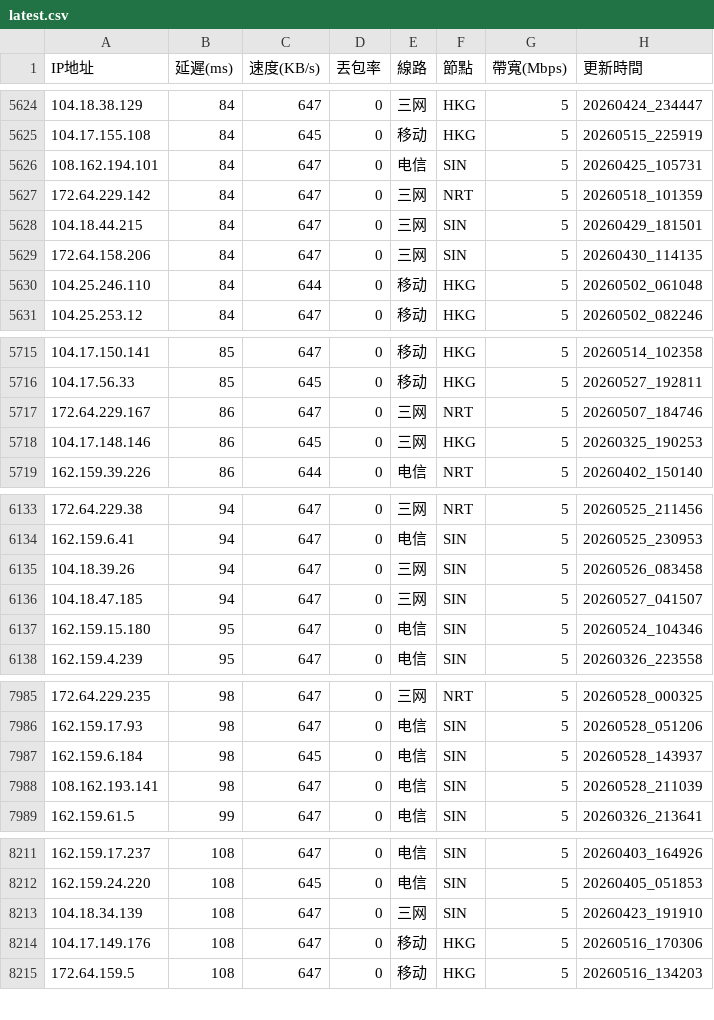
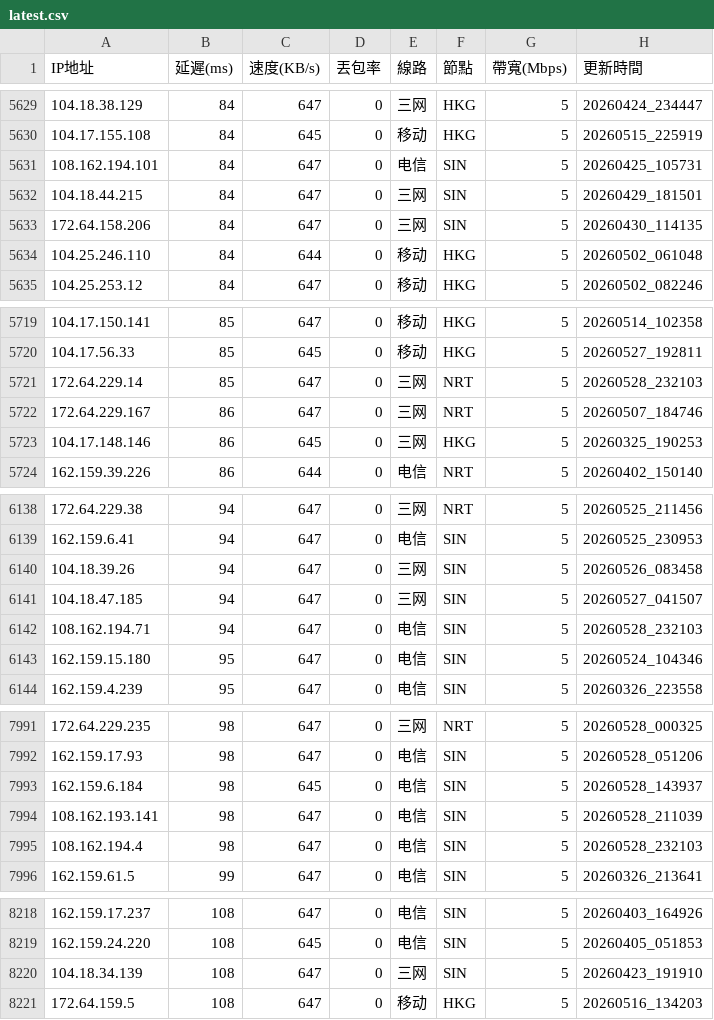
Before and after one commit to ssroom/ydltdx, a CSV file: data/latest.csv, drawn as a sheet; only a part is shown, gaps mark what is left out; removed rows and columns are numbered as before the commit, all else as after; the diff covers the shown part only; the diff names each change by its address in the sheet, - before the commit and + after, or states it on an @@ line.

```diff
--- a/data/latest.csv
+++ b/data/latest.csv
-row 5627: 172.64.229.142 | 84 | 647 | 0 | 三网 | NRT | 5 | 20260518_101359
+row 5721: 172.64.229.14 | 85 | 647 | 0 | 三网 | NRT | 5 | 20260528_232103
+row 6142: 108.162.194.71 | 94 | 647 | 0 | 电信 | SIN | 5 | 20260528_232103
+row 7995: 108.162.194.4 | 98 | 647 | 0 | 电信 | SIN | 5 | 20260528_232103
-row 8214: 104.17.149.176 | 108 | 647 | 0 | 移动 | HKG | 5 | 20260516_170306
```
Also changed, not shown: 16 added rows and 1 removed row elsewhere in this file, data/current.csv, 5 other files.
